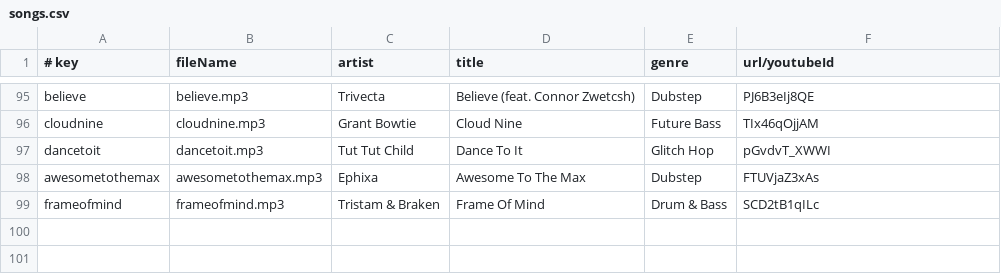
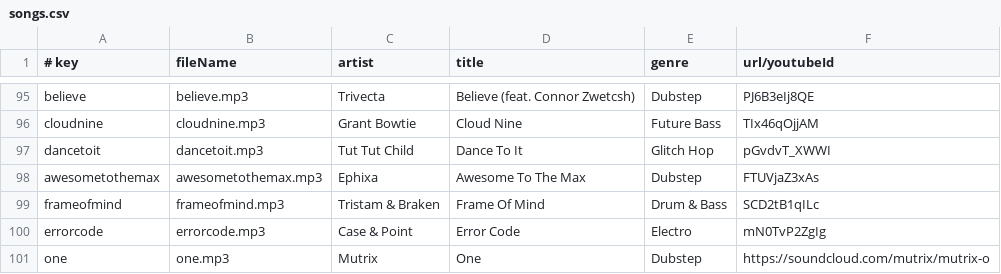
Before and after one commit to caseif/vis.js, a CSV file: songs.csv, drawn as a sheet; only a part is shown, gaps mark what is left out; the diff names each change by its address in the sheet, - before the commit and + after, or states it on an @@ line.

```diff
--- a/songs.csv
+++ b/songs.csv
+row 100: errorcode | errorcode.mp3 | Case & Point | Error Code | Electro | mN0TvP2ZgIg
+row 101: one | one.mp3 | Mutrix | One | Dubstep | https://soundcloud.com/mutrix/mutrix-o
```
Also changed, not shown: 1 other file.
